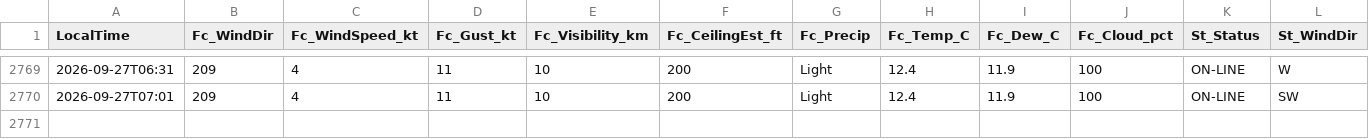
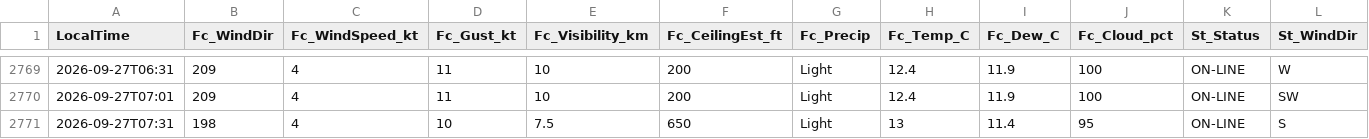
Before and after one commit to JuniorJoseph1981/FASX-Weather, a CSV file: data/forecast_log.csv, drawn as a sheet; only a part is shown, gaps mark what is left out; rows hold the shown columns only; the diff names each change by its address in the sheet, - before the commit and + after, or states it on an @@ line.

Commit message:
Log forecast 2026-09-27T07:31 (station)

```diff
--- a/data/forecast_log.csv
+++ b/data/forecast_log.csv
+row 2771: 2026-09-27T07:31 | 198 | 4 | 10 | 7.5 | 650 | Light | 13 | 11.4 | 95 | ON-LINE | S
```
